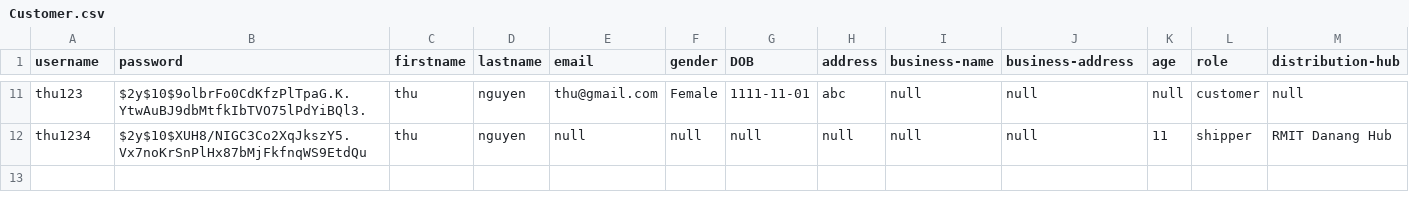
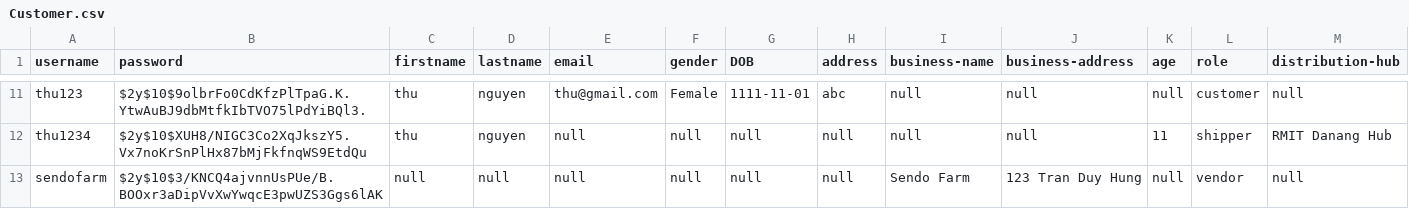
Before and after one commit to nnhoang215/web-app-e-commerce, a CSV file: regis_pages/Customer.csv, drawn as a sheet; only a part is shown, gaps mark what is left out; rows hold the shown columns only; the diff names each change by its address in the sheet, - before the commit and + after, or states it on an @@ line.

```diff
--- a/regis_pages/Customer.csv
+++ b/regis_pages/Customer.csv
+row 13: sendofarm | $2y$10$3/KNCQ4ajvnnUsPUe/B.BOOxr3aDipVvXwYwqcE3pwUZS3Ggs6lAK | null | null | null | null | null | null | Sendo Farm | 123 Tran Duy Hung | null | vendor | null
```
Also changed, not shown: dbFiles/Product.csv, 9 other files.
